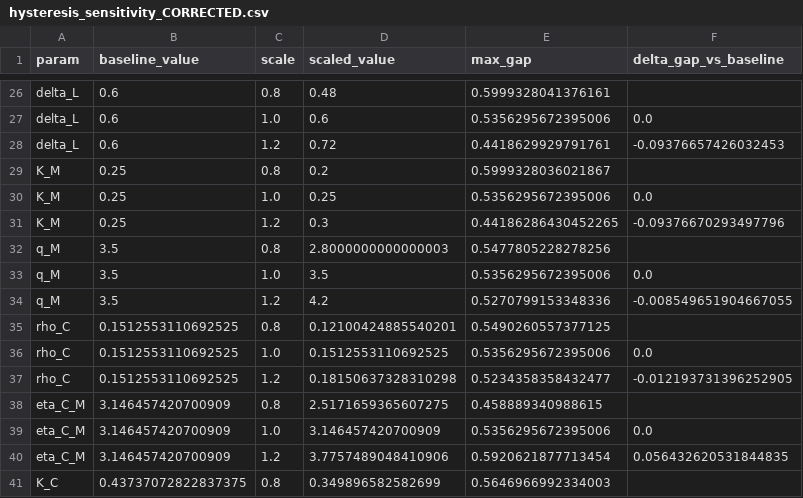
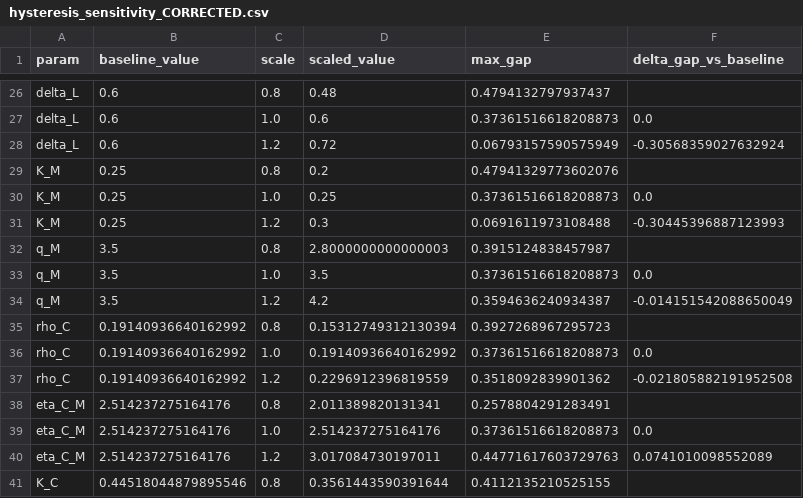
Before and after one commit to SecondBook5/ras_csc_feedback_switch, a CSV file: results/sensitivity/hysteresis_sensitivity_CORRECTED.csv, drawn as a sheet; only a part is shown, gaps mark what is left out; the diff covers the shown part only; the diff names each change by its address in the sheet, - before the commit and + after, or states it on an @@ line.

```diff
--- a/results/sensitivity/hysteresis_sensitivity_CORRECTED.csv
+++ b/results/sensitivity/hysteresis_sensitivity_CORRECTED.csv
-E26 (max_gap): 0.5999328041376161
+E26 (max_gap): 0.4794132797937437
-E27 (max_gap): 0.5356295672395006
+E27 (max_gap): 0.37361516618208873
-E28 (max_gap): 0.4418629929791761
+E28 (max_gap): 0.06793157590575949
-F28 (delta_gap_vs_baseline): -0.09376657426032453
+F28 (delta_gap_vs_baseline): -0.30568359027632924
-E29 (max_gap): 0.5999328036021867
+E29 (max_gap): 0.47941329773602076
-E30 (max_gap): 0.5356295672395006
+E30 (max_gap): 0.37361516618208873
-E31 (max_gap): 0.44186286430452265
+E31 (max_gap): 0.0691611973108488
-F31 (delta_gap_vs_baseline): -0.09376670293497796
+F31 (delta_gap_vs_baseline): -0.30445396887123993
-E32 (max_gap): 0.5477805228278256
+E32 (max_gap): 0.3915124838457987
-E33 (max_gap): 0.5356295672395006
+E33 (max_gap): 0.37361516618208873
-E34 (max_gap): 0.5270799153348336
+E34 (max_gap): 0.3594636240934387
-F34 (delta_gap_vs_baseline): -0.008549651904667055
+F34 (delta_gap_vs_baseline): -0.014151542088650049
-B35:B37 (baseline_value): 0.1512553110692525
+B35:B37 (baseline_value): 0.19140936640162992
-D35 (scaled_value): 0.12100424885540201
+D35 (scaled_value): 0.15312749312130394
-E35 (max_gap): 0.5490260557377125
+E35 (max_gap): 0.3927268967295723
-D36 (scaled_value): 0.1512553110692525
+D36 (scaled_value): 0.19140936640162992
-E36 (max_gap): 0.5356295672395006
+E36 (max_gap): 0.37361516618208873
-D37 (scaled_value): 0.18150637328310298
+D37 (scaled_value): 0.2296912396819559
-E37 (max_gap): 0.5234358358432477
+E37 (max_gap): 0.3518092839901362
-F37 (delta_gap_vs_baseline): -0.012193731396252905
+F37 (delta_gap_vs_baseline): -0.021805882191952508
-B38:B40 (baseline_value): 3.146457420700909
+B38:B40 (baseline_value): 2.514237275164176
-D38 (scaled_value): 2.5171659365607275
+D38 (scaled_value): 2.011389820131341
-E38 (max_gap): 0.458889340988615
+E38 (max_gap): 0.2578804291283491
-D39 (scaled_value): 3.146457420700909
+D39 (scaled_value): 2.514237275164176
-E39 (max_gap): 0.5356295672395006
+E39 (max_gap): 0.37361516618208873
-D40 (scaled_value): 3.7757489048410906
+D40 (scaled_value): 3.017084730197011
-E40 (max_gap): 0.5920621877713454
+E40 (max_gap): 0.44771617603729763
-F40 (delta_gap_vs_baseline): 0.056432620531844835
+F40 (delta_gap_vs_baseline): 0.0741010098552089
-B41 (baseline_value): 0.43737072822837375
+B41 (baseline_value): 0.44518044879895546
-D41 (scaled_value): 0.349896582582699
+D41 (scaled_value): 0.3561443590391644
-E41 (max_gap): 0.5646966992334003
+E41 (max_gap): 0.4112135210525155
```
Also changed, not shown: 119 edited cells elsewhere in this file, results/model/model_time_course_CORRECTED.csv, results/model/prediction_timecourse_antiangiogenic_CORRECTED.csv, 43 other files.
